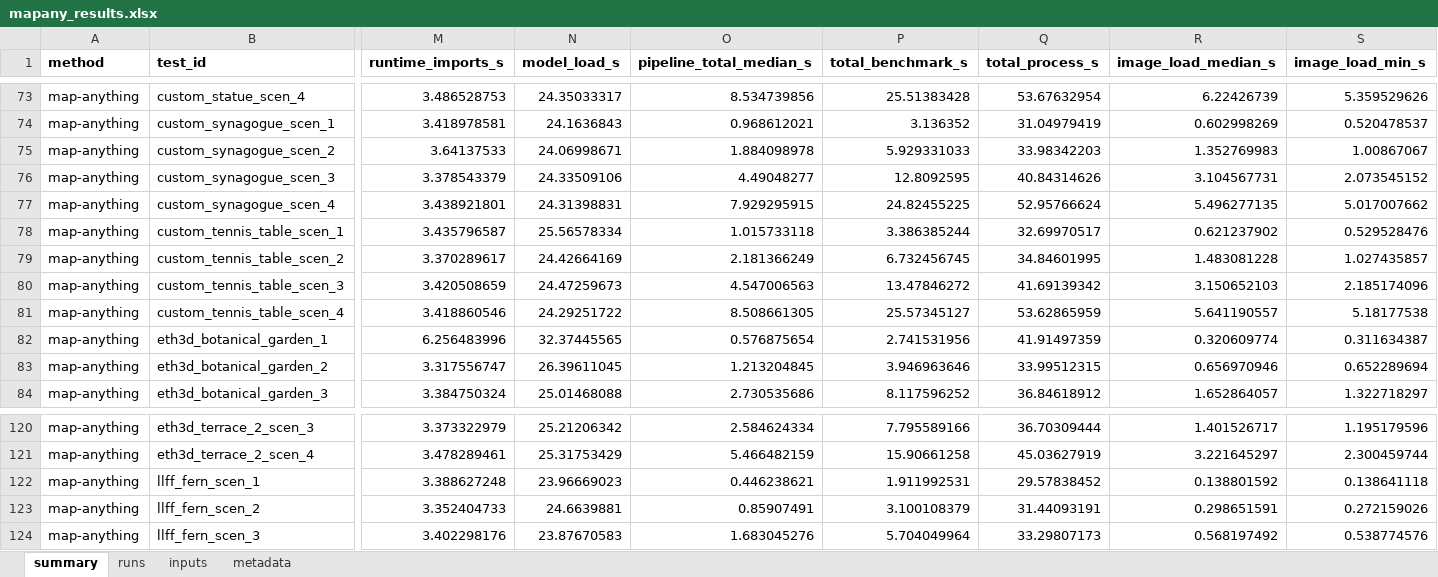
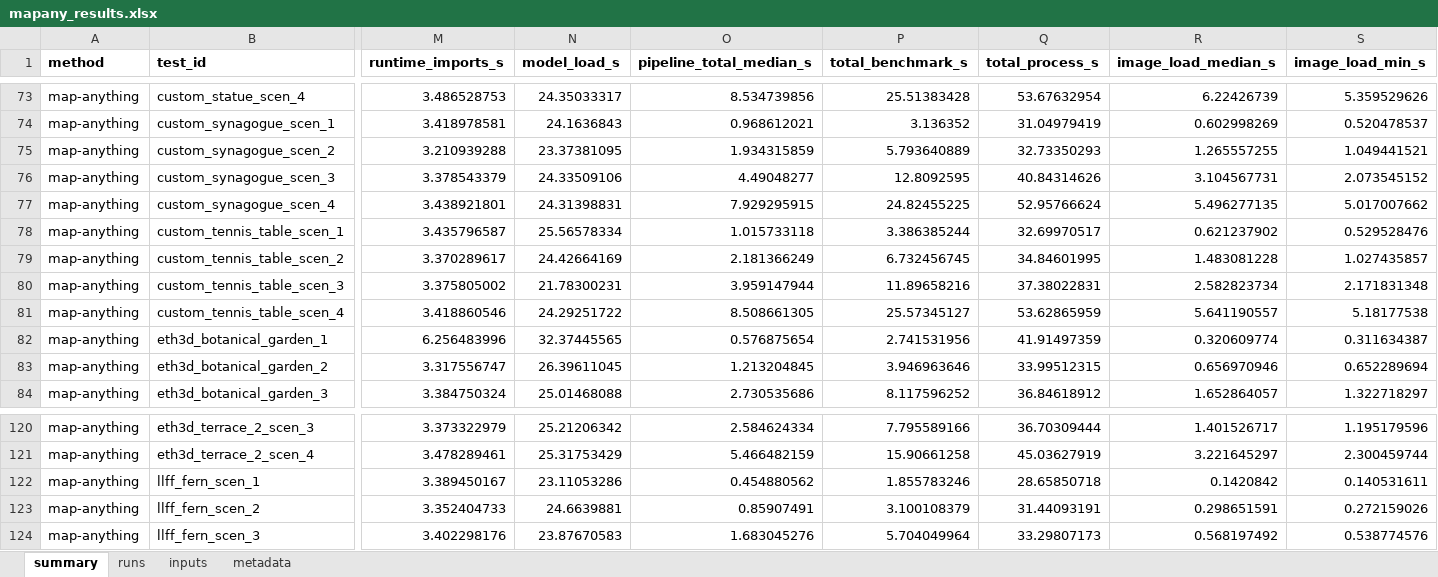
Before and after one commit to kamilsnopkowski/one-or-few-shot-3d-reconstruction, an Excel workbook: models/mapany/mapany_results.xlsx, sheet summary, drawn as a sheet; only a part is shown, gaps mark what is left out; values as stored, in another font and other column widths than the file's, no borders; the diff covers the shown part only; the diff names each change by its address in the sheet, - before the commit and + after, or states it on an @@ line.

```diff
--- a/models/mapany/mapany_results.xlsx (sheet summary)
+++ b/models/mapany/mapany_results.xlsx (sheet summary)
-M75 (runtime_imports_s): 3.64137533
+M75 (runtime_imports_s): 3.210939288
-N75 (model_load_s): 24.06998671
+N75 (model_load_s): 23.37381095
-O75 (pipeline_total_median_s): 1.884098978
+O75 (pipeline_total_median_s): 1.934315859
-P75 (total_benchmark_s): 5.929331033
+P75 (total_benchmark_s): 5.793640889
-Q75 (total_process_s): 33.98342203
+Q75 (total_process_s): 32.73350293
-R75 (image_load_median_s): 1.352769983
+R75 (image_load_median_s): 1.265557255
-S75 (image_load_min_s): 1.00867067
+S75 (image_load_min_s): 1.049441521
-M80 (runtime_imports_s): 3.420508659
+M80 (runtime_imports_s): 3.375805002
-N80 (model_load_s): 24.47259673
+N80 (model_load_s): 21.78300231
-O80 (pipeline_total_median_s): 4.547006563
+O80 (pipeline_total_median_s): 3.959147944
-P80 (total_benchmark_s): 13.47846272
+P80 (total_benchmark_s): 11.89658216
-Q80 (total_process_s): 41.69139342
+Q80 (total_process_s): 37.38022831
-R80 (image_load_median_s): 3.150652103
+R80 (image_load_median_s): 2.582823734
-S80 (image_load_min_s): 2.185174096
+S80 (image_load_min_s): 2.171831348
-M122 (runtime_imports_s): 3.388627248
+M122 (runtime_imports_s): 3.389450167
-N122 (model_load_s): 23.96669023
+N122 (model_load_s): 23.11053286
-O122 (pipeline_total_median_s): 0.446238621
+O122 (pipeline_total_median_s): 0.454880562
-P122 (total_benchmark_s): 1.911992531
+P122 (total_benchmark_s): 1.855783246
-Q122 (total_process_s): 29.57838452
+Q122 (total_process_s): 28.65850718
-R122 (image_load_median_s): 0.138801592
+R122 (image_load_median_s): 0.1420842
-S122 (image_load_min_s): 0.138641118
+S122 (image_load_min_s): 0.140531611
```
Also changed, not shown: 100 edited cells elsewhere in this sheet, sheet runs, sheet inputs, sheet metadata, models/mast3r/mast3r_results.xlsx, models/vggt/vggt_results.xlsx.
